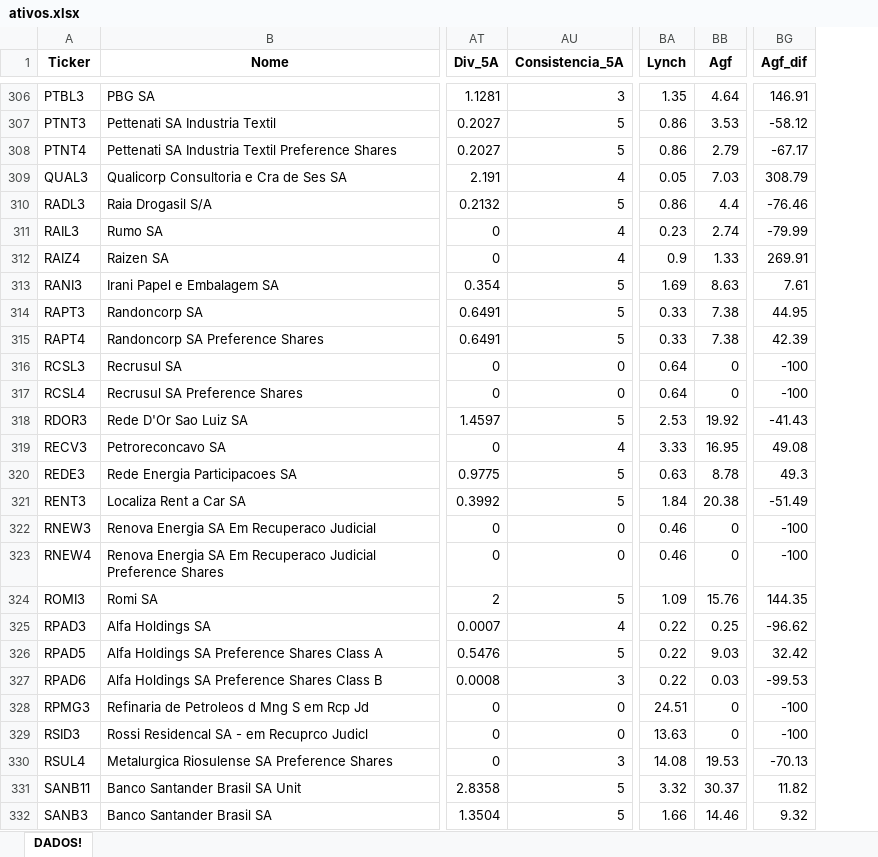
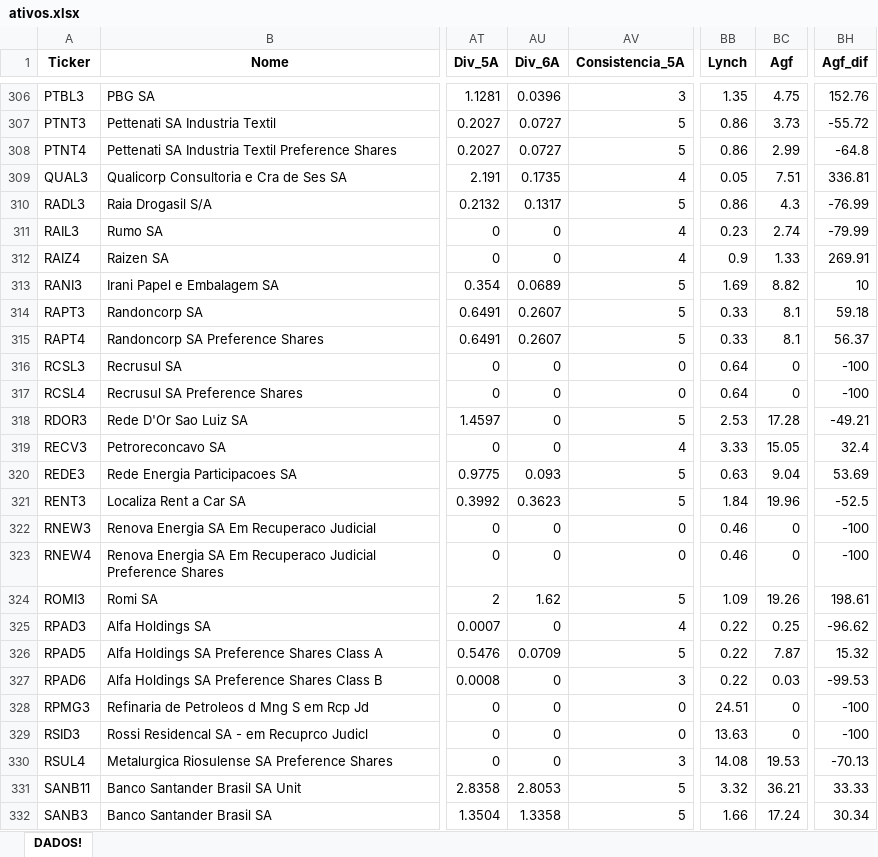
Before and after one commit to carlossobral/sobral_invest, an Excel workbook: data/ativos.xlsx, sheet DADOS!, drawn as a sheet; only a part is shown, gaps mark what is left out; values as stored, in another font and other column widths than the file's, no borders; addresses are those after the commit; the diff covers the shown part only; the diff names each change by its address in the sheet, - before the commit and + after, or states it on an @@ line.

```diff
--- a/data/ativos.xlsx (sheet DADOS!)
+++ b/data/ativos.xlsx (sheet DADOS!)
+column AU (Div_6A), rows 306-332: 0.0396 | 0.0727 | 0.0727 | 0.1735 | 0.1317 | 0 | 0 | 0.0689 | 0.2607 | 0.2607 | 0 | 0 | 0 | 0 | 0.093 | 0.3623 | 0 | 0 | 1.62 | 0 | 0.0709 | 0 | 0 | 0 | 0 | 2.8053 | 1.3358
-BC306 (Agf): 4.64
+BC306 (Agf): 4.75
-BH306 (Agf_dif): 146.91
+BH306 (Agf_dif): 152.76
-BC307 (Agf): 3.53
+BC307 (Agf): 3.73
-BH307 (Agf_dif): -58.12
+BH307 (Agf_dif): -55.72
-BC308 (Agf): 2.79
+BC308 (Agf): 2.99
-BH308 (Agf_dif): -67.17
+BH308 (Agf_dif): -64.8
-BC309 (Agf): 7.03
+BC309 (Agf): 7.51
-BH309 (Agf_dif): 308.79
+BH309 (Agf_dif): 336.81
-BC310 (Agf): 4.4
+BC310 (Agf): 4.3
-BH310 (Agf_dif): -76.46
+BH310 (Agf_dif): -76.99
-BC313 (Agf): 8.63
+BC313 (Agf): 8.82
-BH313 (Agf_dif): 7.61
+BH313 (Agf_dif): 10
-BC314:BC315 (Agf): 7.38
+BC314:BC315 (Agf): 8.1
-BH314 (Agf_dif): 44.95
+BH314 (Agf_dif): 59.18
-BH315 (Agf_dif): 42.39
+BH315 (Agf_dif): 56.37
-BC318 (Agf): 19.92
+BC318 (Agf): 17.28
-BH318 (Agf_dif): -41.43
+BH318 (Agf_dif): -49.21
-BC319 (Agf): 16.95
+BC319 (Agf): 15.05
-BH319 (Agf_dif): 49.08
+BH319 (Agf_dif): 32.4
-BC320 (Agf): 8.78
+BC320 (Agf): 9.04
-BH320 (Agf_dif): 49.3
+BH320 (Agf_dif): 53.69
-BC321 (Agf): 20.38
+BC321 (Agf): 19.96
-BH321 (Agf_dif): -51.49
+BH321 (Agf_dif): -52.5
-BC324 (Agf): 15.76
+BC324 (Agf): 19.26
-BH324 (Agf_dif): 144.35
+BH324 (Agf_dif): 198.61
-BC326 (Agf): 9.03
+BC326 (Agf): 7.87
-BH326 (Agf_dif): 32.42
+BH326 (Agf_dif): 15.32
-BC331 (Agf): 30.37
+BC331 (Agf): 36.21
-BH331 (Agf_dif): 11.82
+BH331 (Agf_dif): 33.33
-BC332 (Agf): 14.46
+BC332 (Agf): 17.24
-BH332 (Agf_dif): 9.32
+BH332 (Agf_dif): 30.34
```
Also changed, not shown: 482 edited cells elsewhere in this sheet, 1 other file.
